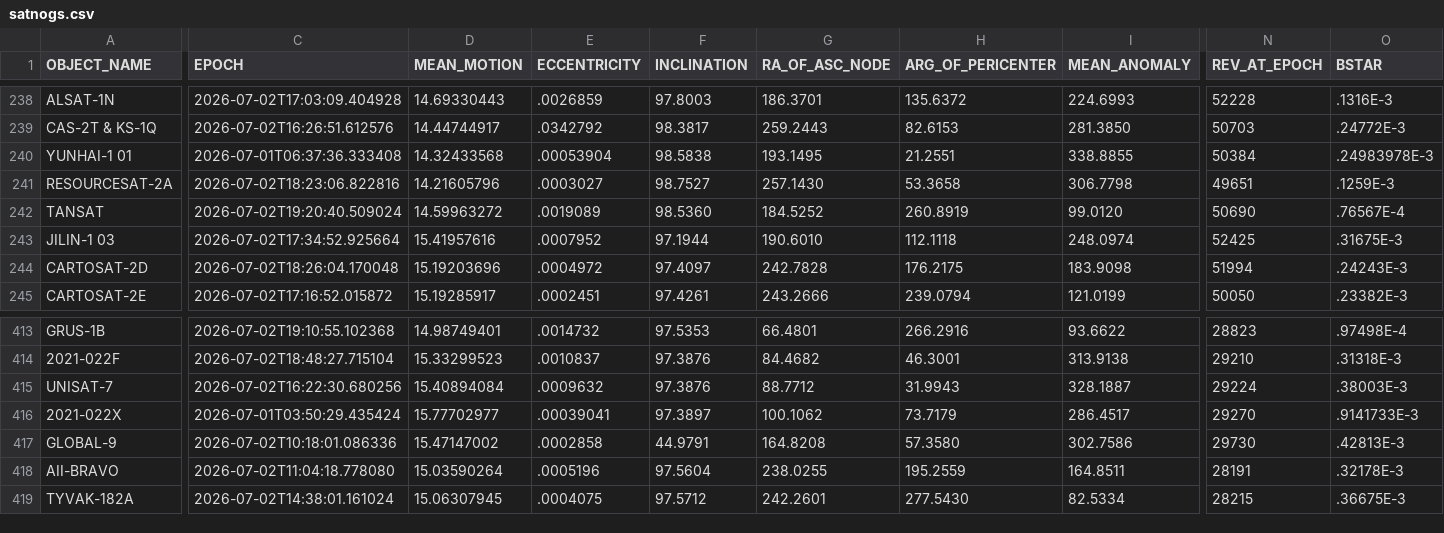
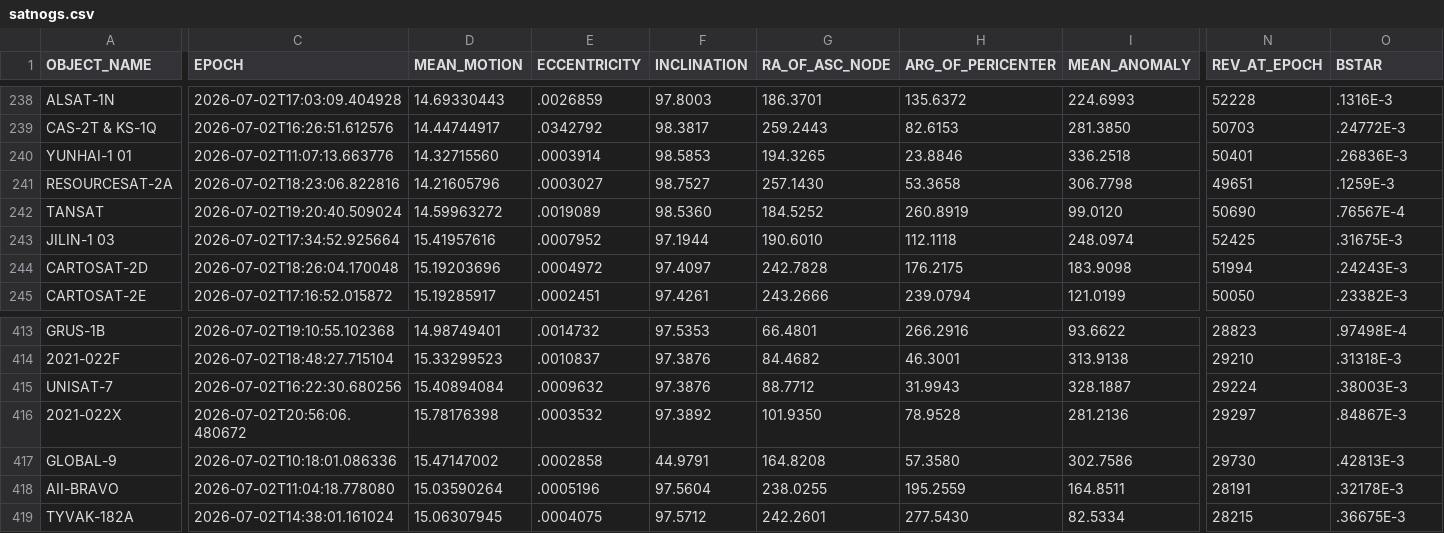
Before and after one commit to troilus/Look4Sat-TLEcn, a CSV file: tledata/satnogs.csv, drawn as a sheet; only a part is shown, gaps mark what is left out; the diff covers the shown part only; the diff names each change by its address in the sheet, - before the commit and + after, or states it on an @@ line.

```diff
--- a/tledata/satnogs.csv
+++ b/tledata/satnogs.csv
-C240 (EPOCH): 2026-07-01T06:37:36.333408
+C240 (EPOCH): 2026-07-02T11:07:13.663776
-D240 (MEAN_MOTION): 14.32433568
+D240 (MEAN_MOTION): 14.32715560
-E240 (ECCENTRICITY): .00053904
+E240 (ECCENTRICITY): .0003914
-F240 (INCLINATION): 98.5838
+F240 (INCLINATION): 98.5853
-G240 (RA_OF_ASC_NODE): 193.1495
+G240 (RA_OF_ASC_NODE): 194.3265
-H240 (ARG_OF_PERICENTER): 21.2551
+H240 (ARG_OF_PERICENTER): 23.8846
-I240 (MEAN_ANOMALY): 338.8855
+I240 (MEAN_ANOMALY): 336.2518
-N240 (REV_AT_EPOCH): 50384
+N240 (REV_AT_EPOCH): 50401
-O240 (BSTAR): .24983978E-3
+O240 (BSTAR): .26836E-3
-C416 (EPOCH): 2026-07-01T03:50:29.435424
+C416 (EPOCH): 2026-07-02T20:56:06.480672
-D416 (MEAN_MOTION): 15.77702977
+D416 (MEAN_MOTION): 15.78176398
-E416 (ECCENTRICITY): .00039041
+E416 (ECCENTRICITY): .0003532
-F416 (INCLINATION): 97.3897
+F416 (INCLINATION): 97.3892
-G416 (RA_OF_ASC_NODE): 100.1062
+G416 (RA_OF_ASC_NODE): 101.9350
-H416 (ARG_OF_PERICENTER): 73.7179
+H416 (ARG_OF_PERICENTER): 78.9528
-I416 (MEAN_ANOMALY): 286.4517
+I416 (MEAN_ANOMALY): 281.2136
-N416 (REV_AT_EPOCH): 29270
+N416 (REV_AT_EPOCH): 29297
-O416 (BSTAR): .9141733E-3
+O416 (BSTAR): .84867E-3
```
Also changed, not shown: 2 edited cells elsewhere in this file, tledata/geo.csv, 3 other files.
